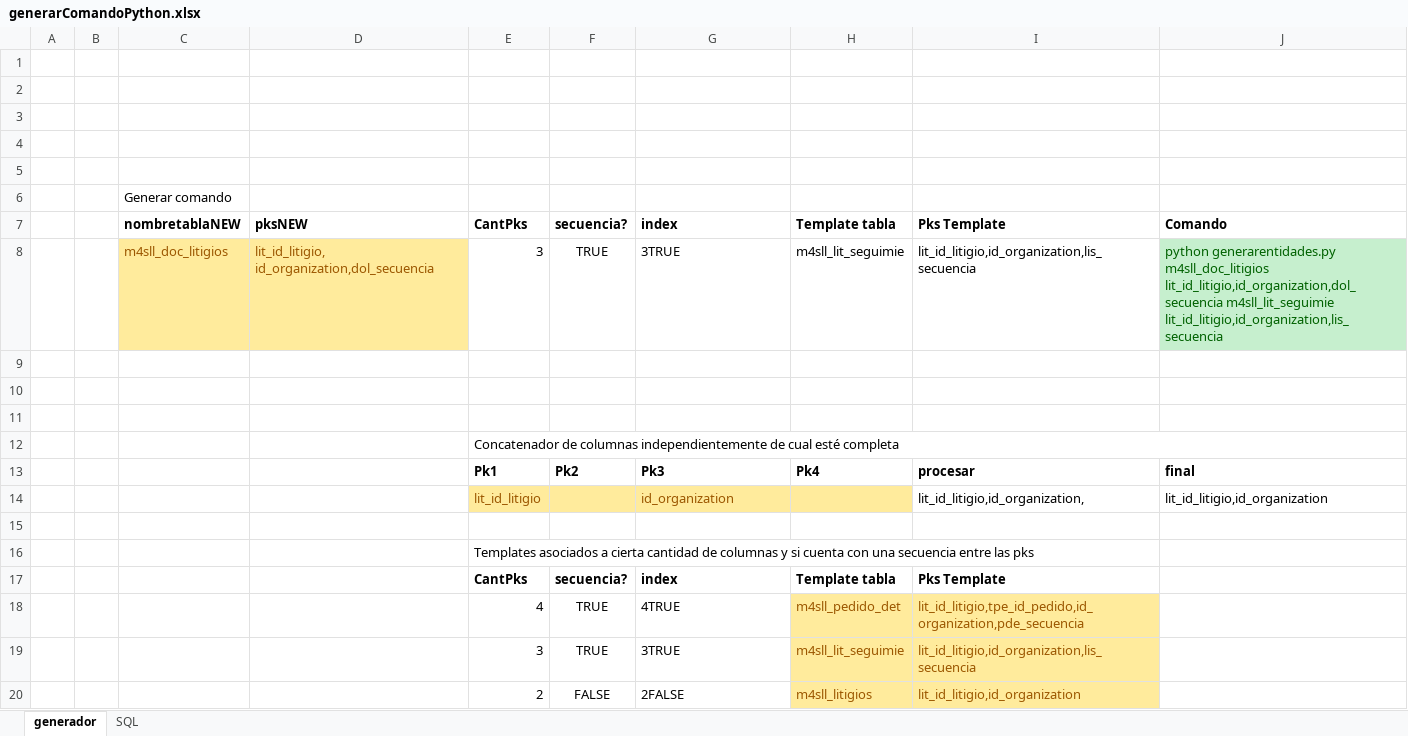
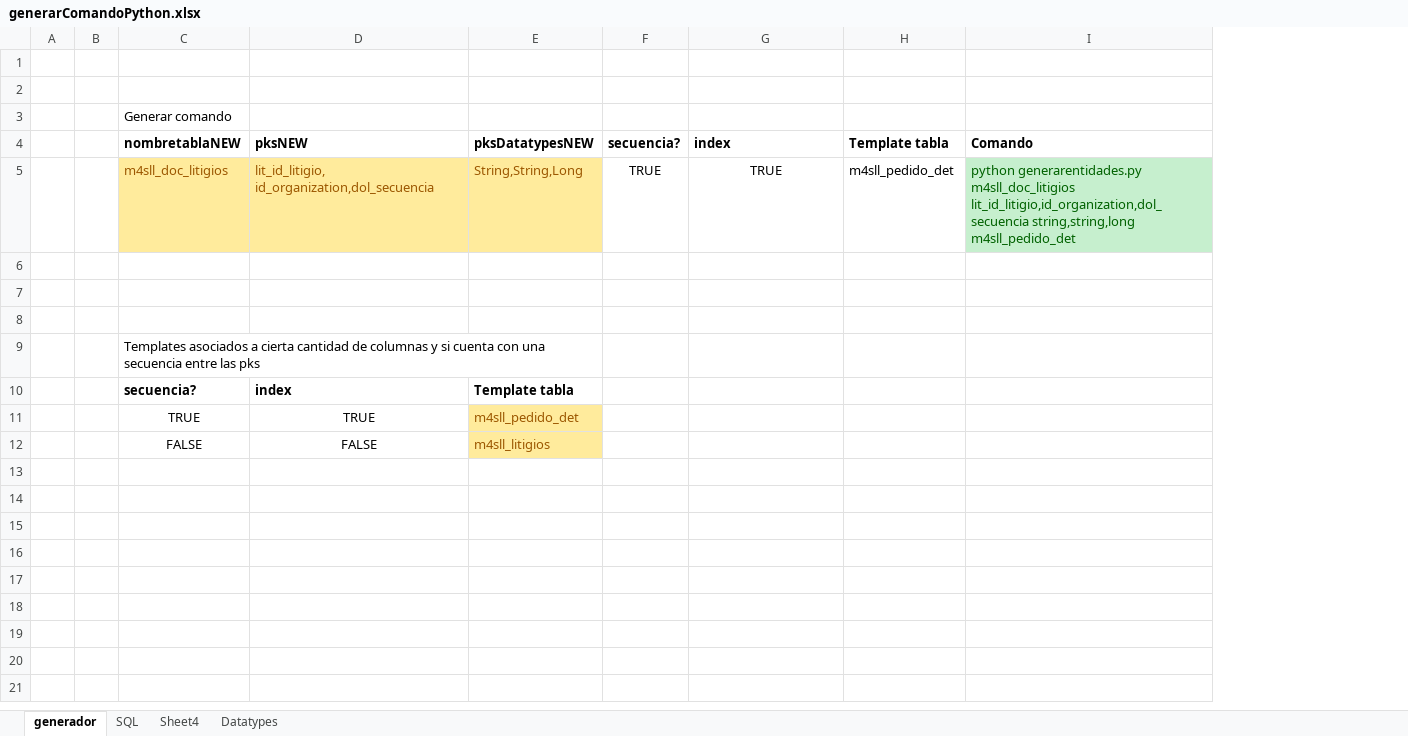
Before and after one commit to nzambrano/SLL_CLOUD, an Excel workbook: generarentidades/generarComandoPython.xlsx, sheet generador, drawn as a sheet; values as stored, in another font and other column widths than the file's, no borders; removed rows and columns are numbered as before the commit, all else as after; the diff names each change by its address in the sheet, - before the commit and + after, or states it on an @@ line.

Commit message:
generarentidades agregado de procesamiento de columnas dinamicamente, pasaje a templates y generacion de los mismos, agregado de logica para tipos de datos de columnas y secuencias

```diff
--- a/generarentidades/generarComandoPython.xlsx (sheet generador)
+++ b/generarentidades/generarComandoPython.xlsx (sheet generador)
+sheet tab: Sheet4
+sheet tab: Datatypes
-column E (CantPks), rows 8-12: 3 |  |  |  | Concatenador de columnas independientemente de cual esté completa; row 16: Templates asociados a cierta cantidad de columnas y si cuenta con una secuencia entre las pks
+column E (pksDatatypesNEW), rows 5-11: String,String,Long |  |  |  |  | Template tabla | m4sll_pedido_det
-column I (Pks Template), row 8: lit_id_litigio,id_organization,lis_secuencia
-row 1: (empty)
-row 2: (empty)
-row 3: (empty)
-G5 (index): 3TRUE
+G5 (index): TRUE
-G5 alignment: left
+G5 alignment: center
-H5 (Template tabla): m4sll_lit_seguimie
+H5 (Template tabla): m4sll_pedido_det
-I5 (Comando): …m4sll_doc_litigios lit_id_litigio,id_organization,dol_secuencia m4sll_lit_seguimie lit_id_litigio,id_organization,lis_secuencia
+I5 (Comando): …m4sll_doc_litigios lit_id_litigio,id_organization,dol_secuencia string,string,long m4sll_pedido_det
-C9 (nombretablaNEW): (empty)
+C9 (nombretablaNEW): Templates asociados a cierta cantidad de columnas y si cuenta con una secuencia entre las pks
+C9:E9 merged
-row 13:  |  |  |  | Pk1 | Pk2 | Pk3 | Pk4 | procesar | final
-row 14:  |  |  |  | lit_id_litigio |  | id_organization |  | lit_id_litigio,id_organization, | lit_id_litigio,id_organization
-row 10: (empty)
+row 10:  |  | secuencia? | index | Template tabla
-C11 (nombretablaNEW): (empty)
+C11 (nombretablaNEW): TRUE
-D11 (pksNEW): (empty)
+D11 (pksNEW): TRUE
-row 17:  |  |  |  | CantPks | secuencia? | index | Template tabla | Pks Template
-row 18:  |  |  |  | 4 | TRUE | 4TRUE | m4sll_pedido_det | lit_id_litigio,tpe_id_pedido,id_organization,pde_secuencia
-row 19:  |  |  |  | 3 | TRUE | 3TRUE | m4sll_lit_seguimie | lit_id_litigio,id_organization,lis_secuencia
-row 20:  |  |  |  | 2 | FALSE | 2FALSE | m4sll_litigios | lit_id_litigio,id_organization
+row 12:  |  | FALSE | FALSE | m4sll_litigios
```
Also changed, not shown: sheet SQL, formulas that keep their value, 6 other files.
